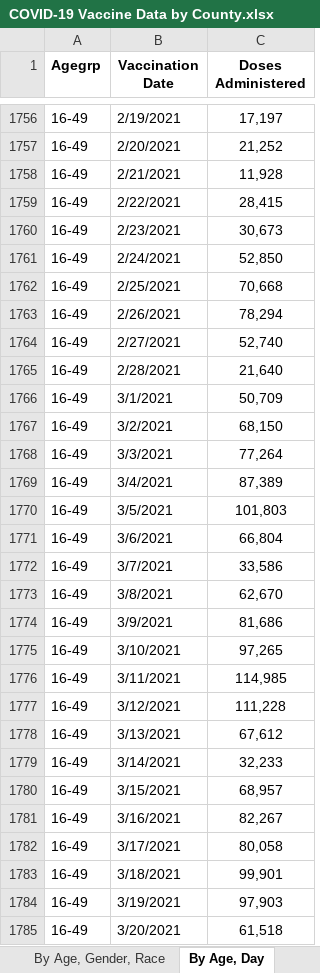
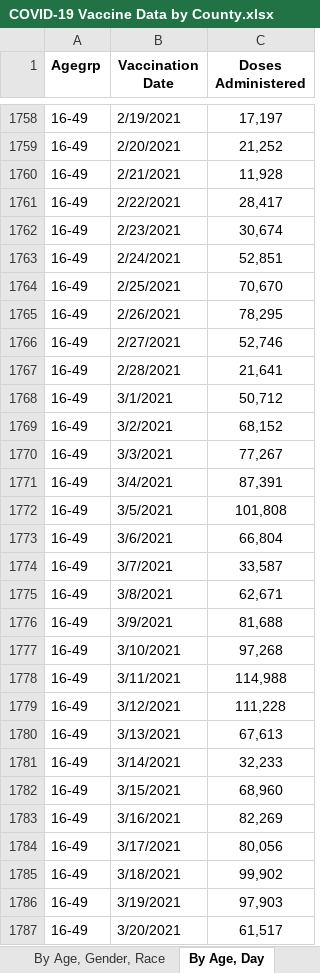
Before and after one commit to Dotdash-Data-Journalism/2021_2022_VWH_covid_worst_10th_percentile, an Excel workbook: data/COVID-19 Vaccine Data by County.xlsx, sheet By Age, Day, drawn as a sheet; only a part is shown, gaps mark what is left out; values as stored, in another font and other column widths than the file's, no borders; addresses are those after the commit; the diff covers the shown part only; the diff names each change by its address in the sheet, - before the commit and + after, or states it on an @@ line.

```diff
--- a/data/COVID-19 Vaccine Data by County.xlsx (sheet By Age, Day)
+++ b/data/COVID-19 Vaccine Data by County.xlsx (sheet By Age, Day)
-C1761 (Doses Administered): 28,415
+C1761 (Doses Administered): 28,417
-C1762 (Doses Administered): 30,673
+C1762 (Doses Administered): 30,674
-C1763 (Doses Administered): 52,850
+C1763 (Doses Administered): 52,851
-C1764 (Doses Administered): 70,668
+C1764 (Doses Administered): 70,670
-C1765 (Doses Administered): 78,294
+C1765 (Doses Administered): 78,295
-C1766 (Doses Administered): 52,740
+C1766 (Doses Administered): 52,746
-C1767 (Doses Administered): 21,640
+C1767 (Doses Administered): 21,641
-C1768 (Doses Administered): 50,709
+C1768 (Doses Administered): 50,712
-C1769 (Doses Administered): 68,150
+C1769 (Doses Administered): 68,152
-C1770 (Doses Administered): 77,264
+C1770 (Doses Administered): 77,267
-C1771 (Doses Administered): 87,389
+C1771 (Doses Administered): 87,391
-C1772 (Doses Administered): 101,803
+C1772 (Doses Administered): 101,808
-C1774 (Doses Administered): 33,586
+C1774 (Doses Administered): 33,587
-C1775 (Doses Administered): 62,670
+C1775 (Doses Administered): 62,671
-C1776 (Doses Administered): 81,686
+C1776 (Doses Administered): 81,688
-C1777 (Doses Administered): 97,265
+C1777 (Doses Administered): 97,268
-C1778 (Doses Administered): 114,985
+C1778 (Doses Administered): 114,988
-C1780 (Doses Administered): 67,612
+C1780 (Doses Administered): 67,613
-C1782 (Doses Administered): 68,957
+C1782 (Doses Administered): 68,960
-C1783 (Doses Administered): 82,267
+C1783 (Doses Administered): 82,269
-C1784 (Doses Administered): 80,058
+C1784 (Doses Administered): 80,056
-C1785 (Doses Administered): 99,901
+C1785 (Doses Administered): 99,902
-C1787 (Doses Administered): 61,518
+C1787 (Doses Administered): 61,517
```
Also changed, not shown: 9 added rows, 2 removed rows and 1267 edited cells elsewhere in this sheet, sheet By County, Age, sheet By County, Race, sheet By Vaccination Date, sheet By County, sheet By Age, Gender, Race, sheet About the Data, 1 other file.
